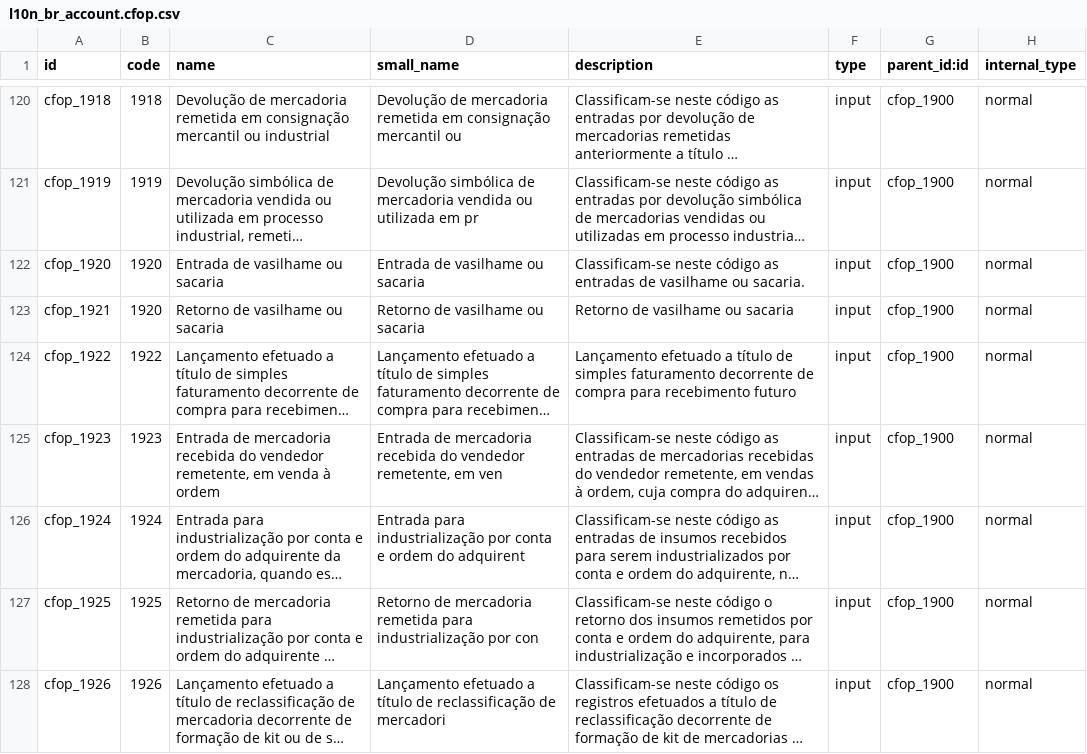
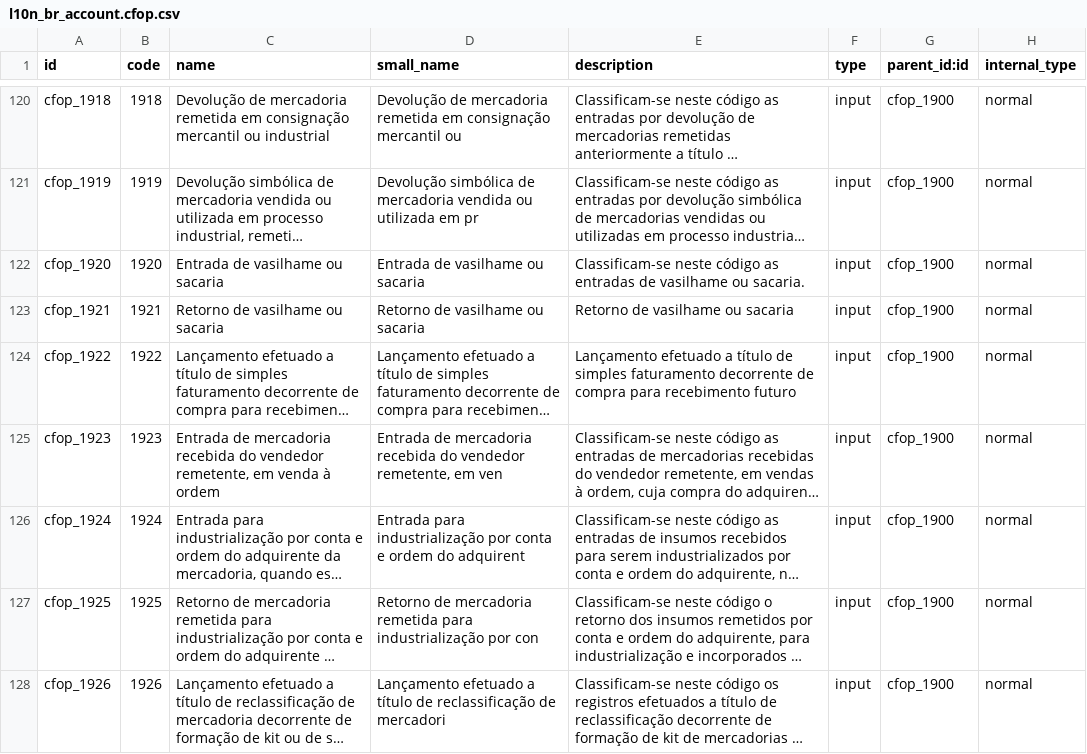
Before and after one commit to felipemotter/l10n-brazil, a CSV file: l10n_br_account/data/l10n_br_account.cfop.csv, drawn as a sheet; only a part is shown, gaps mark what is left out; long unchanged cells end in …; the diff names each change by its address in the sheet, - before the commit and + after, or states it on an @@ line.

Commit message:
[FIX] corrigido arquivo de dados de CFOP

```diff
--- a/l10n_br_account/data/l10n_br_account.cfop.csv
+++ b/l10n_br_account/data/l10n_br_account.cfop.csv
-B123 (code): 1920
+B123 (code): 1921
```
